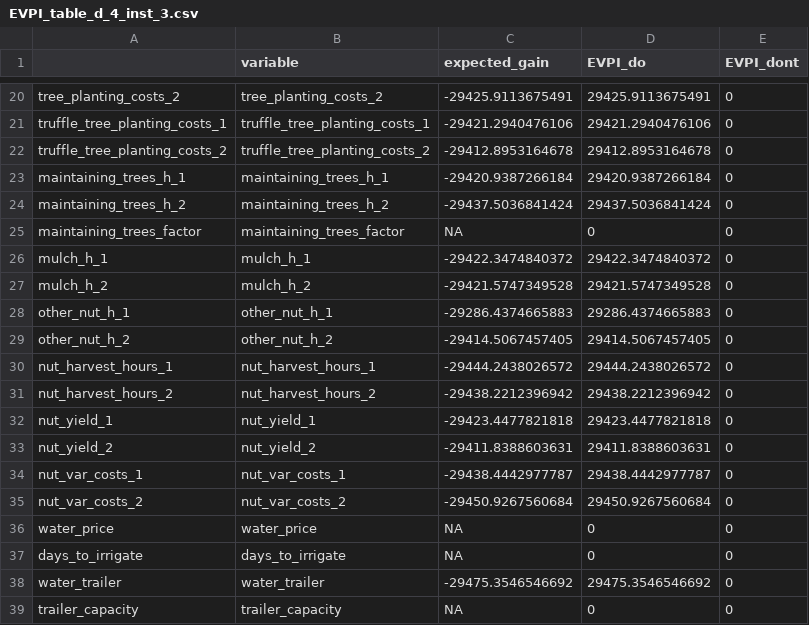
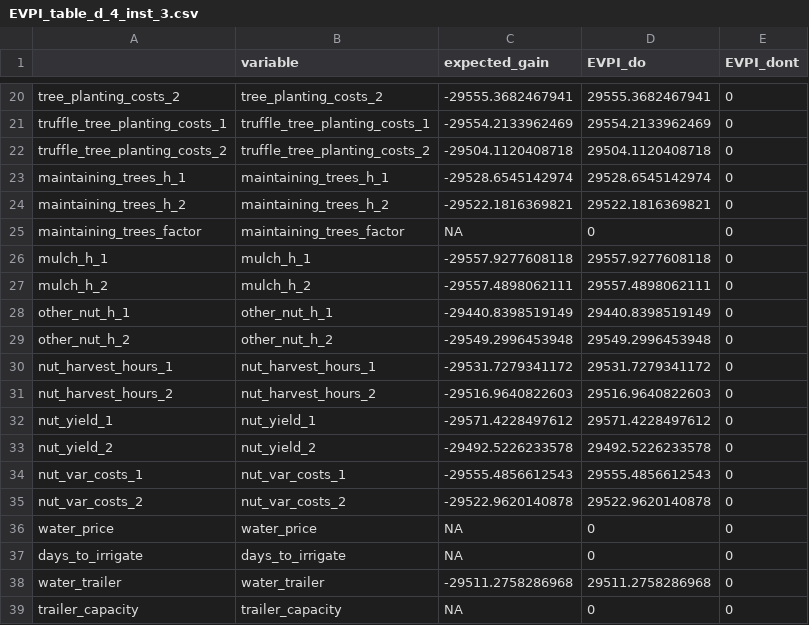
Before and after one commit to FreKuhl/Nuts_and_chicken, a CSV file: EVPI_table_d_4_inst_3.csv, drawn as a sheet; only a part is shown, gaps mark what is left out; the diff covers the shown part only.

```diff
--- a/EVPI_table_d_4_inst_3.csv
+++ b/EVPI_table_d_4_inst_3.csv
@@ -20,20 +20,20 @@
-"tree_planting_costs_2","tree_planting_costs_2",-29425.9113675491,29425.9113675491,0
-"truffle_tree_planting_costs_1","truffle_tree_planting_costs_1",-29421.2940476106,29421.2940476106,0
-"truffle_tree_planting_costs_2","truffle_tree_planting_costs_2",-29412.8953164678,29412.8953164678,0
-"maintaining_trees_h_1","maintaining_trees_h_1",-29420.9387266184,29420.9387266184,0
-"maintaining_trees_h_2","maintaining_trees_h_2",-29437.5036841424,29437.5036841424,0
+"tree_planting_costs_2","tree_planting_costs_2",-29555.3682467941,29555.3682467941,0
+"truffle_tree_planting_costs_1","truffle_tree_planting_costs_1",-29554.2133962469,29554.2133962469,0
+"truffle_tree_planting_costs_2","truffle_tree_planting_costs_2",-29504.1120408718,29504.1120408718,0
+"maintaining_trees_h_1","maintaining_trees_h_1",-29528.6545142974,29528.6545142974,0
+"maintaining_trees_h_2","maintaining_trees_h_2",-29522.1816369821,29522.1816369821,0
 "maintaining_trees_factor","maintaining_trees_factor",NA,0,0
-"mulch_h_1","mulch_h_1",-29422.3474840372,29422.3474840372,0
-"mulch_h_2","mulch_h_2",-29421.5747349528,29421.5747349528,0
-"other_nut_h_1","other_nut_h_1",-29286.4374665883,29286.4374665883,0
-"other_nut_h_2","other_nut_h_2",-29414.5067457405,29414.5067457405,0
-"nut_harvest_hours_1","nut_harvest_hours_1",-29444.2438026572,29444.2438026572,0
-"nut_harvest_hours_2","nut_harvest_hours_2",-29438.2212396942,29438.2212396942,0
-"nut_yield_1","nut_yield_1",-29423.4477821818,29423.4477821818,0
-"nut_yield_2","nut_yield_2",-29411.8388603631,29411.8388603631,0
-"nut_var_costs_1","nut_var_costs_1",-29438.4442977787,29438.4442977787,0
-"nut_var_costs_2","nut_var_costs_2",-29450.9267560684,29450.9267560684,0
+"mulch_h_1","mulch_h_1",-29557.9277608118,29557.9277608118,0
+"mulch_h_2","mulch_h_2",-29557.4898062111,29557.4898062111,0
+"other_nut_h_1","other_nut_h_1",-29440.8398519149,29440.8398519149,0
+"other_nut_h_2","other_nut_h_2",-29549.2996453948,29549.2996453948,0
+"nut_harvest_hours_1","nut_harvest_hours_1",-29531.7279341172,29531.7279341172,0
+"nut_harvest_hours_2","nut_harvest_hours_2",-29516.9640822603,29516.9640822603,0
+"nut_yield_1","nut_yield_1",-29571.4228497612,29571.4228497612,0
+"nut_yield_2","nut_yield_2",-29492.5226233578,29492.5226233578,0
+"nut_var_costs_1","nut_var_costs_1",-29555.4856612543,29555.4856612543,0
+"nut_var_costs_2","nut_var_costs_2",-29522.9620140878,29522.9620140878,0
 "water_price","water_price",NA,0,0
 "days_to_irrigate","days_to_irrigate",NA,0,0
-"water_trailer","water_trailer",-29475.3546546692,29475.3546546692,0
+"water_trailer","water_trailer",-29511.2758286968,29511.2758286968,0
 "trailer_capacity","trailer_capacity",NA,0,0
```
Also changed, not shown: 88 edited cells elsewhere in this file, EVPI_table_d_5_inst_4.csv, 19 other files.
